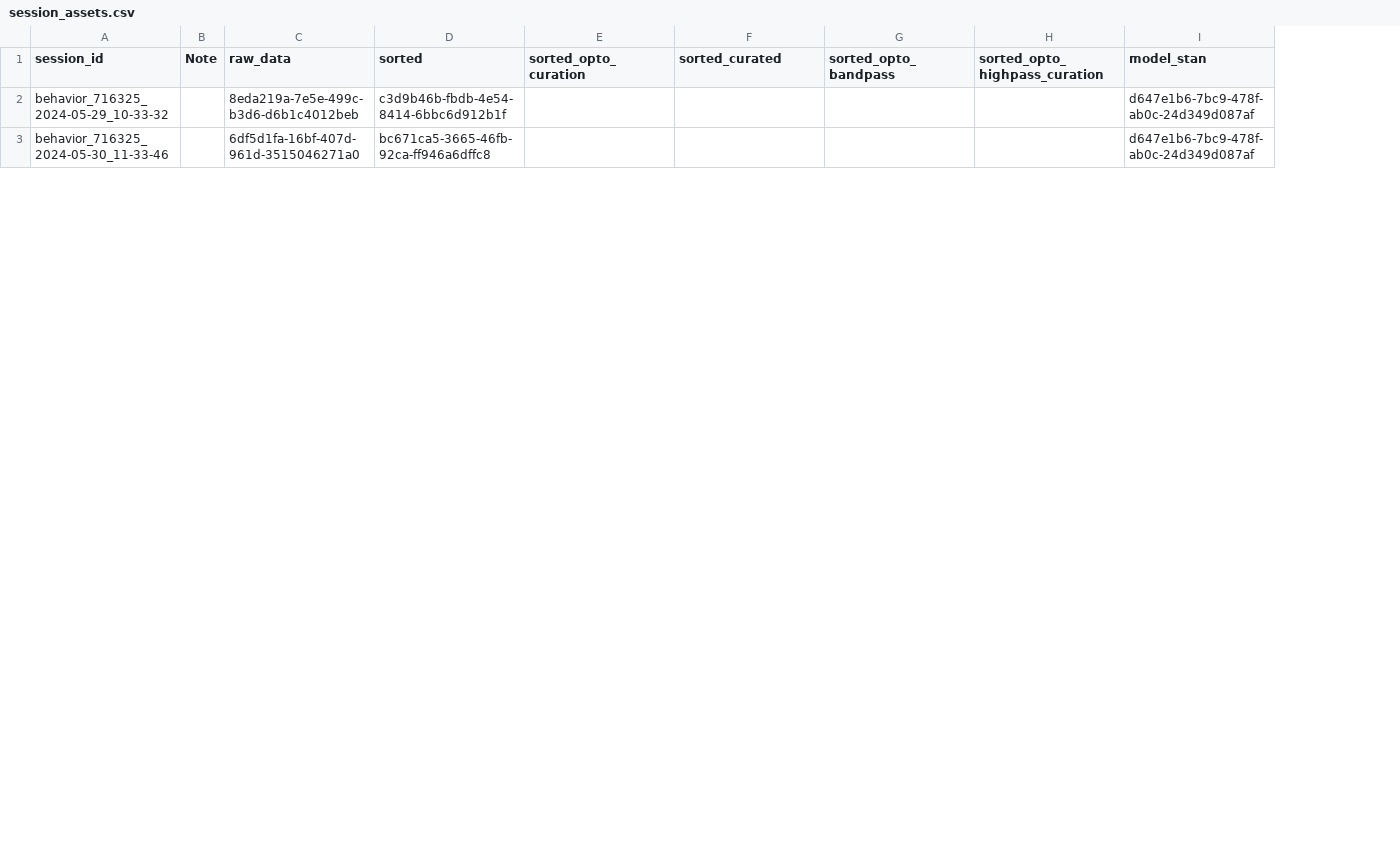
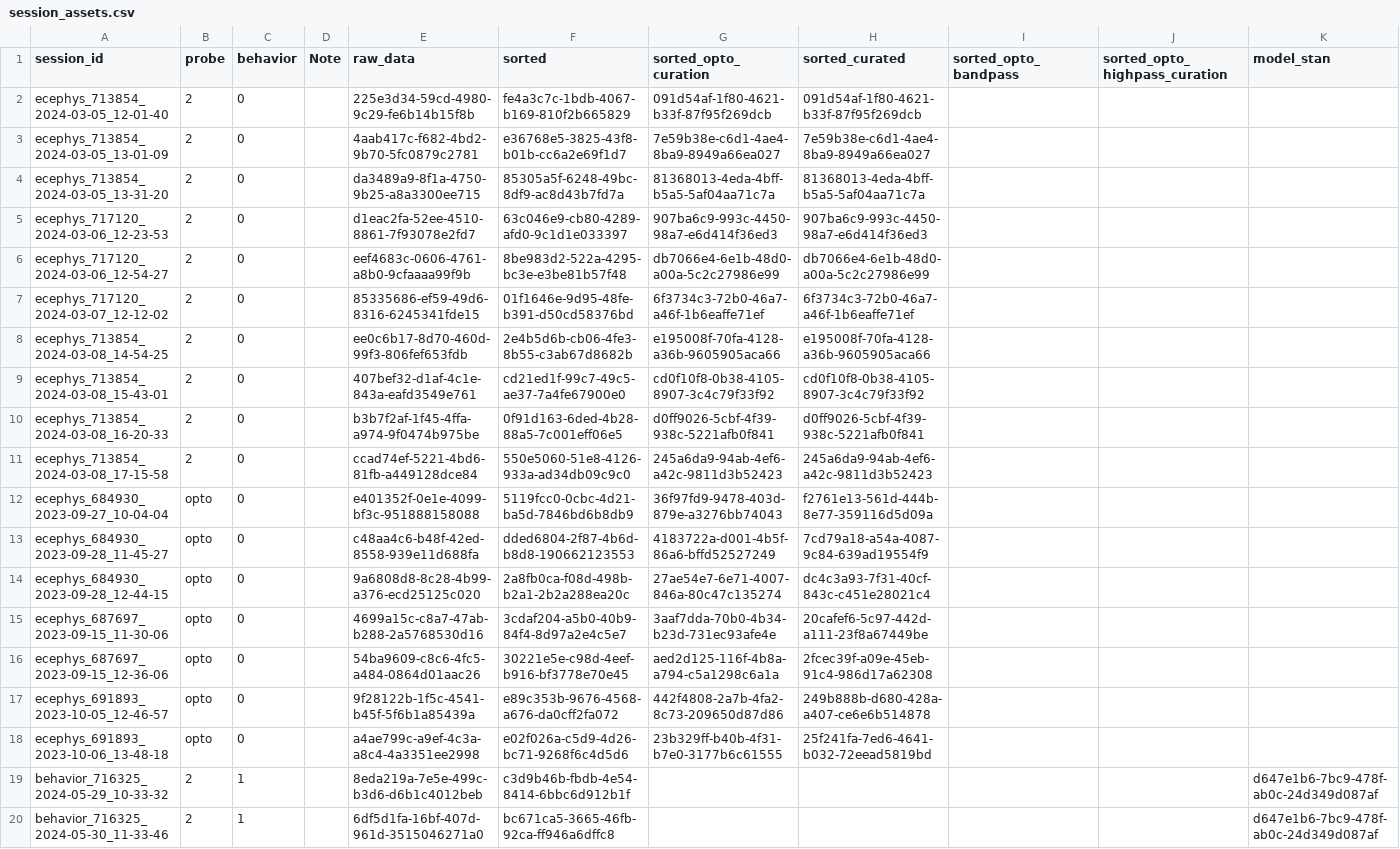
Before and after one commit to AllenNeuralDynamics/aind-beh-ephys-analysis, a CSV file: code/data_management/session_assets.csv, drawn as a sheet; only a part is shown; the diff covers the shown part only; the diff names each change by its address in the sheet, - before the commit and + after, or states it on an @@ line.

```diff
--- a/code/data_management/session_assets.csv
+++ b/code/data_management/session_assets.csv
+column B (probe), rows 19-20: 2 | 2
+column C (behavior), rows 19-20: 1 | 1
+row 2: ecephys_713854_2024-03-05_12-01-40 | 2 | 0 |  | 225e3d34-59cd-4980-9c29-fe6b14b15f8b | fe4a3c7c-1bdb-4067-b169-810f2b665829 | 091d54af-1f80-4621-b33f-87f95f269dcb | 091d54af-1f80-4621-b33f-87f95f269dcb
+row 3: ecephys_713854_2024-03-05_13-01-09 | 2 | 0 |  | 4aab417c-f682-4bd2-9b70-5fc0879c2781 | e36768e5-3825-43f8-b01b-cc6a2e69f1d7 | 7e59b38e-c6d1-4ae4-8ba9-8949a66ea027 | 7e59b38e-c6d1-4ae4-8ba9-8949a66ea027
+row 4: ecephys_713854_2024-03-05_13-31-20 | 2 | 0 |  | da3489a9-8f1a-4750-9b25-a8a3300ee715 | 85305a5f-6248-49bc-8df9-ac8d43b7fd7a | 81368013-4eda-4bff-b5a5-5af04aa71c7a | 81368013-4eda-4bff-b5a5-5af04aa71c7a
+row 5: ecephys_717120_2024-03-06_12-23-53 | 2 | 0 |  | d1eac2fa-52ee-4510-8861-7f93078e2fd7 | 63c046e9-cb80-4289-afd0-9c1d1e033397 | 907ba6c9-993c-4450-98a7-e6d414f36ed3 | 907ba6c9-993c-4450-98a7-e6d414f36ed3
+row 6: ecephys_717120_2024-03-06_12-54-27 | 2 | 0 |  | eef4683c-0606-4761-a8b0-9cfaaaa99f9b | 8be983d2-522a-4295-bc3e-e3be81b57f48 | db7066e4-6e1b-48d0-a00a-5c2c27986e99 | db7066e4-6e1b-48d0-a00a-5c2c27986e99
+row 7: ecephys_717120_2024-03-07_12-12-02 | 2 | 0 |  | 85335686-ef59-49d6-8316-6245341fde15 | 01f1646e-9d95-48fe-b391-d50cd58376bd | 6f3734c3-72b0-46a7-a46f-1b6eaffe71ef | 6f3734c3-72b0-46a7-a46f-1b6eaffe71ef
+row 8: ecephys_713854_2024-03-08_14-54-25 | 2 | 0 |  | ee0c6b17-8d70-460d-99f3-806fef653fdb | 2e4b5d6b-cb06-4fe3-8b55-c3ab67d8682b | e195008f-70fa-4128-a36b-9605905aca66 | e195008f-70fa-4128-a36b-9605905aca66
+row 9: ecephys_713854_2024-03-08_15-43-01 | 2 | 0 |  | 407bef32-d1af-4c1e-843a-eafd3549e761 | cd21ed1f-99c7-49c5-ae37-7a4fe67900e0 | cd0f10f8-0b38-4105-8907-3c4c79f33f92 | cd0f10f8-0b38-4105-8907-3c4c79f33f92
+row 10: ecephys_713854_2024-03-08_16-20-33 | 2 | 0 |  | b3b7f2af-1f45-4ffa-a974-9f0474b975be | 0f91d163-6ded-4b28-88a5-7c001eff06e5 | d0ff9026-5cbf-4f39-938c-5221afb0f841 | d0ff9026-5cbf-4f39-938c-5221afb0f841
+row 11: ecephys_713854_2024-03-08_17-15-58 | 2 | 0 |  | ccad74ef-5221-4bd6-81fb-a449128dce84 | 550e5060-51e8-4126-933a-ad34db09c9c0 | 245a6da9-94ab-4ef6-a42c-9811d3b52423 | 245a6da9-94ab-4ef6-a42c-9811d3b52423
+row 12: ecephys_684930_2023-09-27_10-04-04 | opto | 0 |  | e401352f-0e1e-4099-bf3c-951888158088 | 5119fcc0-0cbc-4d21-ba5d-7846bd6b8db9 | 36f97fd9-9478-403d-879e-a3276bb74043 | f2761e13-561d-444b-8e77-359116d5d09a
+row 13: ecephys_684930_2023-09-28_11-45-27 | opto | 0 |  | c48aa4c6-b48f-42ed-8558-939e11d688fa | dded6804-2f87-4b6d-b8d8-190662123553 | 4183722a-d001-4b5f-86a6-bffd52527249 | 7cd79a18-a54a-4087-9c84-639ad19554f9
+row 14: ecephys_684930_2023-09-28_12-44-15 | opto | 0 |  | 9a6808d8-8c28-4b99-a376-ecd25125c020 | 2a8fb0ca-f08d-498b-b2a1-2b2a288ea20c | 27ae54e7-6e71-4007-846a-80c47c135274 | dc4c3a93-7f31-40cf-843c-c451e28021c4
+row 15: ecephys_687697_2023-09-15_11-30-06 | opto | 0 |  | 4699a15c-c8a7-47ab-b288-2a5768530d16 | 3cdaf204-a5b0-40b9-84f4-8d97a2e4c5e7 | 3aaf7dda-70b0-4b34-b23d-731ec93afe4e | 20cafef6-5c97-442d-a111-23f8a67449be
+row 16: ecephys_687697_2023-09-15_12-36-06 | opto | 0 |  | 54ba9609-c8c6-4fc5-a484-0864d01aac26 | 30221e5e-c98d-4eef-b916-bf3778e70e45 | aed2d125-116f-4b8a-a794-c5a1298c6a1a | 2fcec39f-a09e-45eb-91c4-986d17a62308
+row 17: ecephys_691893_2023-10-05_12-46-57 | opto | 0 |  | 9f28122b-1f5c-4541-b45f-5f6b1a85439a | e89c353b-9676-4568-a676-da0cff2fa072 | 442f4808-2a7b-4fa2-8c73-209650d87d86 | 249b888b-d680-428a-a407-ce6e6b514878
+row 18: ecephys_691893_2023-10-06_13-48-18 | opto | 0 |  | a4ae799c-a9ef-4c3a-a8c4-4a3351ee2998 | e02f026a-c5d9-4d26-bc71-9268f6c4d5d6 | 23b329ff-b40b-4f31-b7e0-3177b6c61555 | 25f241fa-7ed6-4641-b032-72eead5819bd
```
Also changed, not shown: 5 added rows and 11 edited cells elsewhere in this file, 38 other files.
